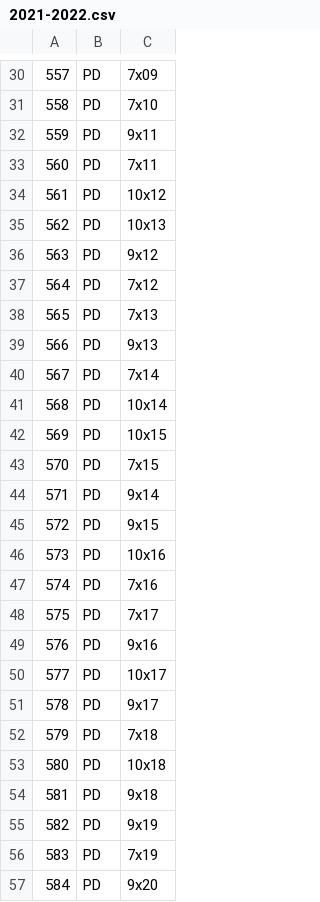
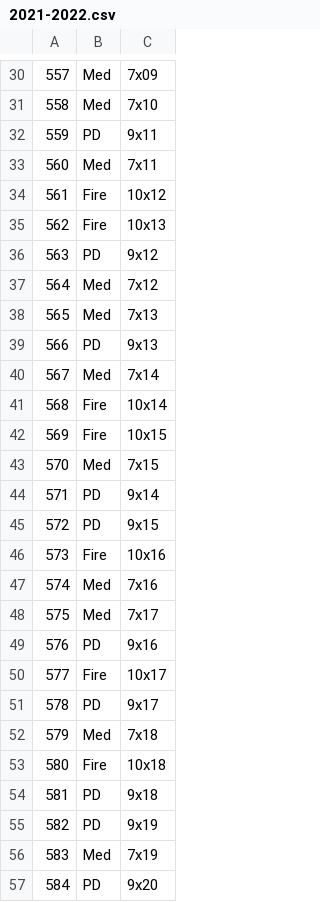
Before and after one commit to Wesley-Vos/homeassistant-chicago, a CSV file: custom_components/chicago/episode_lists/2021-2022.csv, drawn as a sheet; only a part is shown, gaps mark what is left out; the diff covers the shown part only.

```diff
--- a/custom_components/chicago/episode_lists/2021-2022.csv
+++ b/custom_components/chicago/episode_lists/2021-2022.csv
@@ -30,28 +30,28 @@
-557,PD,7x09
-558,PD,7x10
+557,Med,7x09
+558,Med,7x10
 559,PD,9x11
-560,PD,7x11
-561,PD,10x12
-562,PD,10x13
+560,Med,7x11
+561,Fire,10x12
+562,Fire,10x13
 563,PD,9x12
-564,PD,7x12
-565,PD,7x13
+564,Med,7x12
+565,Med,7x13
 566,PD,9x13
-567,PD,7x14
-568,PD,10x14
-569,PD,10x15
-570,PD,7x15
+567,Med,7x14
+568,Fire,10x14
+569,Fire,10x15
+570,Med,7x15
 571,PD,9x14
 572,PD,9x15
-573,PD,10x16
-574,PD,7x16
-575,PD,7x17
+573,Fire,10x16
+574,Med,7x16
+575,Med,7x17
 576,PD,9x16
-577,PD,10x17
+577,Fire,10x17
 578,PD,9x17
-579,PD,7x18
-580,PD,10x18
+579,Med,7x18
+580,Fire,10x18
 581,PD,9x18
 582,PD,9x19
-583,PD,7x19
+583,Med,7x19
 584,PD,9x20
```
Also changed, not shown: 26 edited cells elsewhere in this file.
